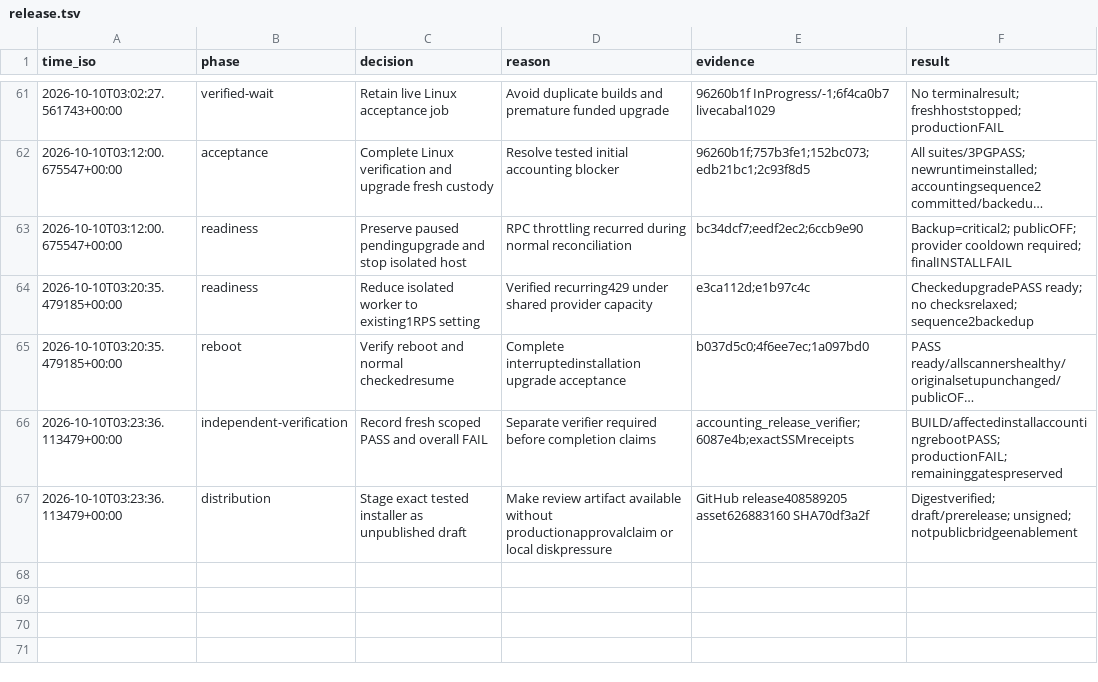
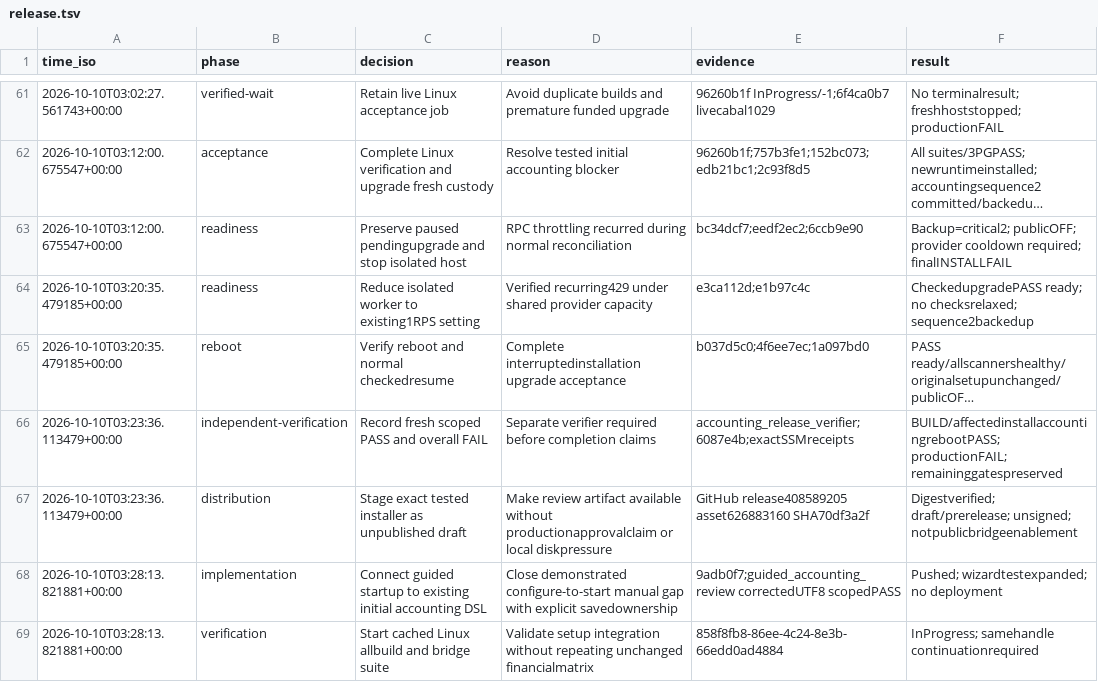
Before and after one commit to freewillydev/ecx-solana-bridge, a TSV file: .audit/release.tsv, drawn as a sheet; only a part is shown, gaps mark what is left out; long unchanged cells end in …; the diff names each change by its address in the sheet, - before the commit and + after, or states it on an @@ line.

Commit message:
Record guided accounting review and active verification

```diff
--- a/.audit/release.tsv
+++ b/.audit/release.tsv
+row 68: 2026-10-10T03:28:13.821881+00:00 | implementation | Connect guided startup to existing initial accounting DSL | Close demonstrated configure-to-start manual gap with explicit savedownership | 9adb0f7;guided_accounting_review correctedUTF8 scopedPASS | Pushed; wizardtestexpanded; no deployment
+row 69: 2026-10-10T03:28:13.821881+00:00 | verification | Start cached Linux allbuild and bridge suite | Validate setup integration without repeating unchanged financialmatrix | 858f8fb8-86ee-4c24-8e3b-66edd0ad4884 | InProgress; samehandle continuationrequired
```
Also changed, not shown: 1 other file.
